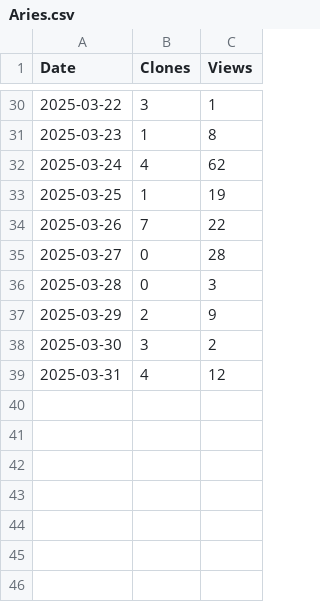
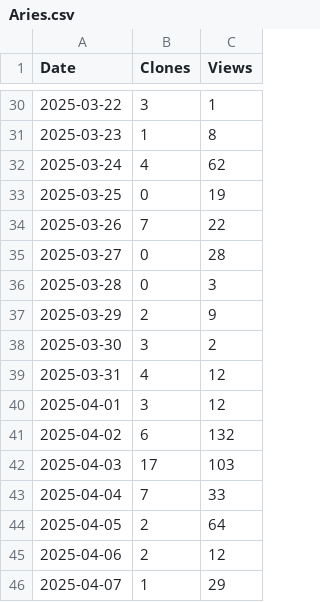
Before and after one commit to arc-research-lab/Aries, a CSV file: assets/Aries.csv, drawn as a sheet; only a part is shown, gaps mark what is left out.

```diff
--- a/assets/Aries.csv
+++ b/assets/Aries.csv
@@ -32,3 +32,3 @@ Date,Clones,Views
 2025-03-24,4,62
-2025-03-25,1,19
+2025-03-25,0,19
 2025-03-26,7,22
@@ -39 +39,8 @@ Date,Clones,Views
 2025-03-31,4,12
+2025-04-01,3,12
+2025-04-02,6,132
+2025-04-03,17,103
+2025-04-04,7,33
+2025-04-05,2,64
+2025-04-06,2,12
+2025-04-07,1,29
```
Also changed, not shown: 2 other files.
